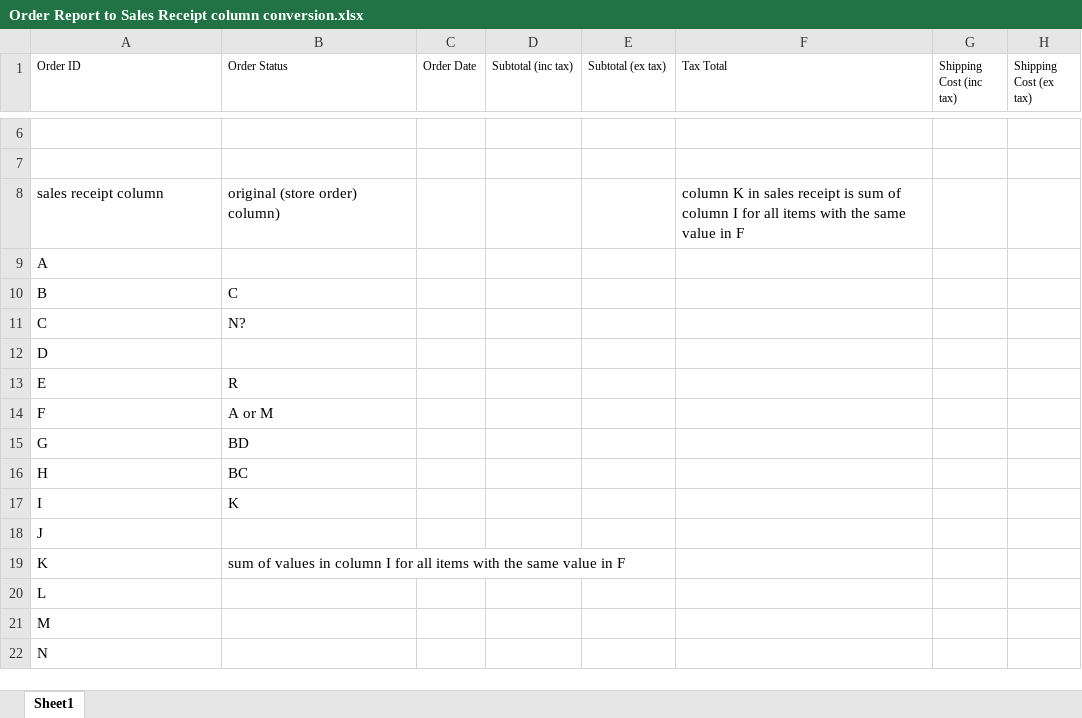
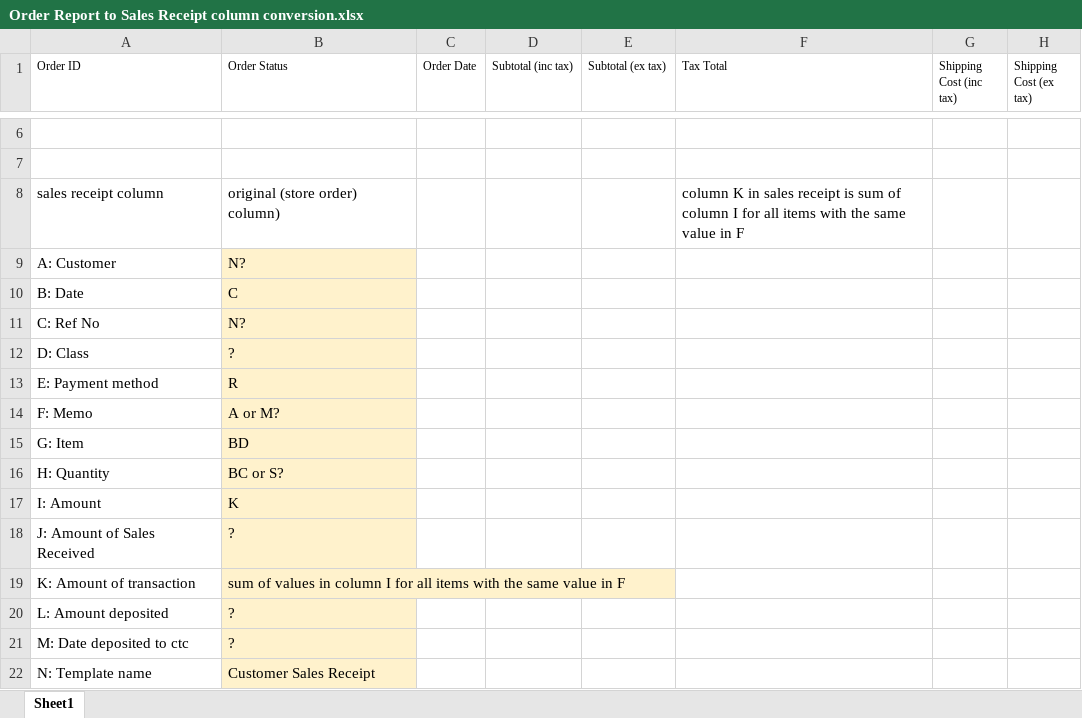
Before and after one commit to umarbeknasimov/Oldways, an Excel workbook: Order Report to Sales Receipt column conversion.xlsx, sheet Sheet1, drawn as a sheet; only a part is shown, gaps mark what is left out; values as stored, in another font and other column widths than the file's, no borders; removed rows and columns are numbered as before the commit, all else as after; rows hold the shown columns only; the diff names each change by its address in the sheet, - before the commit and + after, or states it on an @@ line.

Commit message:
Update Order Report to Sales Receipt column conversion.xlsx

```diff
--- a/Order Report to Sales Receipt column conversion.xlsx (sheet Sheet1)
+++ b/Order Report to Sales Receipt column conversion.xlsx (sheet Sheet1)
-row 9: A
+row 9: A: Customer | N?
-A10 (Order ID): B
+A10 (Order ID): B: Date
-B10:B11 fill: none
+B10:B11 fill: #FFF2CC
-A11 (Order ID): C
+A11 (Order ID): C: Ref No
-row 12: D
+row 12: D: Class | ?
-A13 (Order ID): E
+A13 (Order ID): E: Payment method
-B13 fill: none
+B13 fill: #FFF2CC
-row 14: F | A or M
+row 14: F: Memo | A or M?
-A15 (Order ID): G
+A15 (Order ID): G: Item
-B15 fill: none
+B15 fill: #FFF2CC
-row 16: H | BC
+row 16: H: Quantity | BC or S?
-A17 (Order ID): I
+A17 (Order ID): I: Amount
-B17 fill: none
+B17 fill: #FFF2CC
-row 18: J
+row 18: J: Amount of Sales Received | ?
-A19 (Order ID): K
+A19 (Order ID): K: Amount of transaction
-B19 fill: none
+B19 fill: #FFF2CC
-row 20: L
-row 21: M
-row 22: N
+row 20: L: Amount deposited | ?
+row 21: M: Date deposited to ctc | ?
+row 22: N: Template name | Customer Sales Receipt
```
